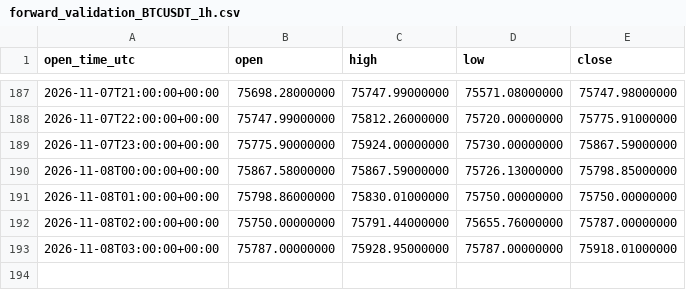
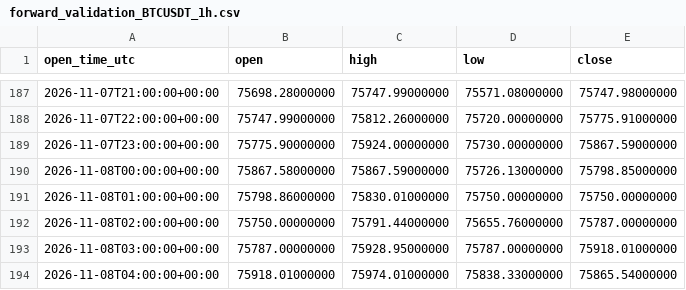
Before and after one commit to Elepepetrijuelas/TradingBot, a CSV file: data/forward_validation_BTCUSDT_1h.csv, drawn as a sheet; only a part is shown, gaps mark what is left out.

```diff
--- a/data/forward_validation_BTCUSDT_1h.csv
+++ b/data/forward_validation_BTCUSDT_1h.csv
@@ -193 +193,2 @@ open_time_utc,open,high,low,close
 2026-11-08T03:00:00+00:00,75787.00000000,75928.95000000,75787.00000000,75918.01000000
+2026-11-08T04:00:00+00:00,75918.01000000,75974.01000000,75838.33000000,75865.54000000
```
Also changed, not shown: data/paper_trader_trades.csv, 1 other file.
